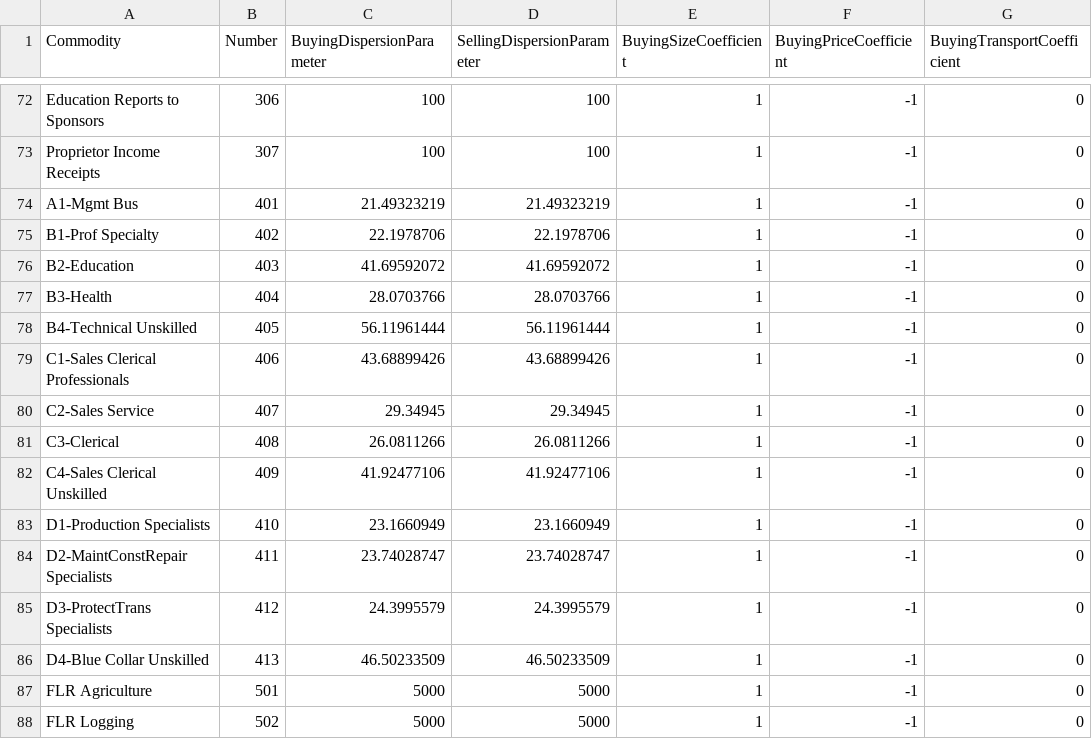
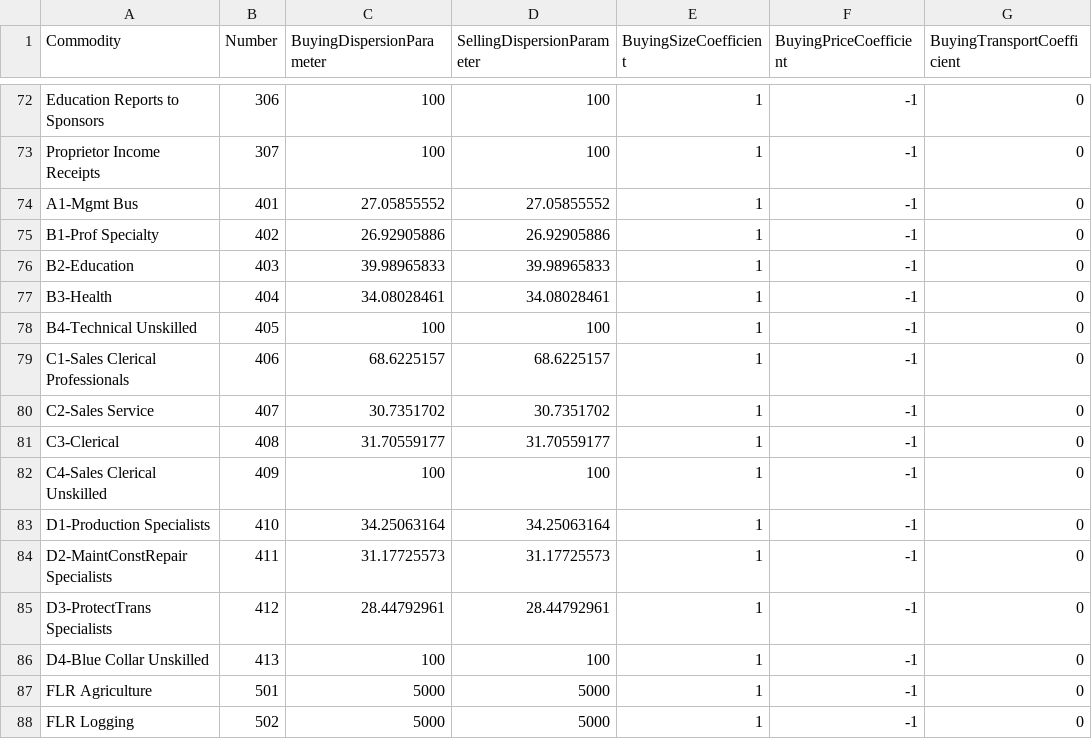
Before and after one commit to tlumip/tlumip, a CSV file: root/scenario/inputs/parameters/CommoditiesI.csv, drawn as a sheet; only a part is shown, gaps mark what is left out; the diff names each change by its address in the sheet, - before the commit and + after, or states it on an @@ line.

Commit message:
Updated commoditiesI #32

```diff
--- a/root/scenario/inputs/parameters/CommoditiesI.csv
+++ b/root/scenario/inputs/parameters/CommoditiesI.csv
-C74 (BuyingDispersionParameter): 21.49323219
+C74 (BuyingDispersionParameter): 27.05855552
-D74 (SellingDispersionParameter): 21.49323219
+D74 (SellingDispersionParameter): 27.05855552
-C75 (BuyingDispersionParameter): 22.1978706
+C75 (BuyingDispersionParameter): 26.92905886
-D75 (SellingDispersionParameter): 22.1978706
+D75 (SellingDispersionParameter): 26.92905886
-C76 (BuyingDispersionParameter): 41.69592072
+C76 (BuyingDispersionParameter): 39.98965833
-D76 (SellingDispersionParameter): 41.69592072
+D76 (SellingDispersionParameter): 39.98965833
-C77 (BuyingDispersionParameter): 28.0703766
+C77 (BuyingDispersionParameter): 34.08028461
-D77 (SellingDispersionParameter): 28.0703766
+D77 (SellingDispersionParameter): 34.08028461
-C78 (BuyingDispersionParameter): 56.11961444
+C78 (BuyingDispersionParameter): 100
-D78 (SellingDispersionParameter): 56.11961444
+D78 (SellingDispersionParameter): 100
-C79 (BuyingDispersionParameter): 43.68899426
+C79 (BuyingDispersionParameter): 68.6225157
-D79 (SellingDispersionParameter): 43.68899426
+D79 (SellingDispersionParameter): 68.6225157
-C80 (BuyingDispersionParameter): 29.34945
+C80 (BuyingDispersionParameter): 30.7351702
-D80 (SellingDispersionParameter): 29.34945
+D80 (SellingDispersionParameter): 30.7351702
-C81 (BuyingDispersionParameter): 26.0811266
+C81 (BuyingDispersionParameter): 31.70559177
-D81 (SellingDispersionParameter): 26.0811266
+D81 (SellingDispersionParameter): 31.70559177
-C82 (BuyingDispersionParameter): 41.92477106
+C82 (BuyingDispersionParameter): 100
-D82 (SellingDispersionParameter): 41.92477106
+D82 (SellingDispersionParameter): 100
-C83 (BuyingDispersionParameter): 23.1660949
+C83 (BuyingDispersionParameter): 34.25063164
-D83 (SellingDispersionParameter): 23.1660949
+D83 (SellingDispersionParameter): 34.25063164
-C84 (BuyingDispersionParameter): 23.74028747
+C84 (BuyingDispersionParameter): 31.17725573
-D84 (SellingDispersionParameter): 23.74028747
+D84 (SellingDispersionParameter): 31.17725573
-C85 (BuyingDispersionParameter): 24.3995579
+C85 (BuyingDispersionParameter): 28.44792961
-D85 (SellingDispersionParameter): 24.3995579
+D85 (SellingDispersionParameter): 28.44792961
-C86 (BuyingDispersionParameter): 46.50233509
+C86 (BuyingDispersionParameter): 100
-D86 (SellingDispersionParameter): 46.50233509
+D86 (SellingDispersionParameter): 100
```
